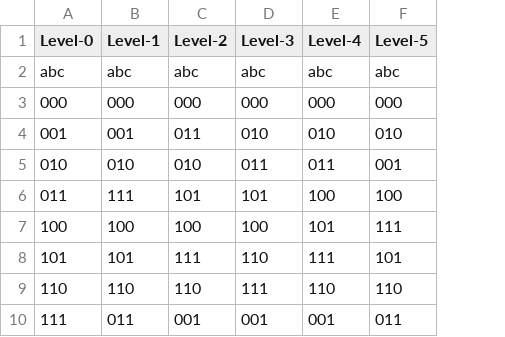
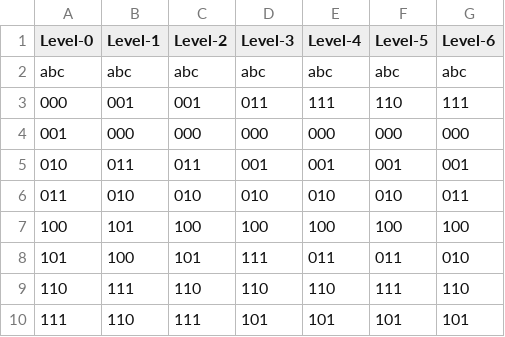
Before and after one commit to joinalahmed/ttgen, a CSV file: output.csv, drawn as a sheet; removed rows and columns are numbered as before the commit, all else as after; the diff names each change by its address in the sheet, - before the commit and + after, or states it on an @@ line.

```diff
--- a/output.csv
+++ b/output.csv
+column G (Level-6), row 2: abc; rows 4-10: 000 | 001 | 011 | 100 | 010 | 110 | 101
+row 3: 000 | 001 | 001 | 011 | 111 | 110 | 111
-A4 (Level-0): 000
+A4 (Level-0): 001
-row 4: 001 | 001 | 011 | 010 | 010 | 010
-B5 (Level-1): 010
+B5 (Level-1): 011
-C5 (Level-2): 010
+C5 (Level-2): 011
-D5 (Level-3): 011
+D5 (Level-3): 001
-E5 (Level-4): 011
+E5 (Level-4): 001
-B6 (Level-1): 111
+B6 (Level-1): 010
-C6 (Level-2): 101
+C6 (Level-2): 010
-D6 (Level-3): 101
+D6 (Level-3): 010
-E6 (Level-4): 100
+E6 (Level-4): 010
-F6 (Level-5): 100
+F6 (Level-5): 010
-B7 (Level-1): 100
+B7 (Level-1): 101
-E7 (Level-4): 101
+E7 (Level-4): 100
-F7 (Level-5): 111
+F7 (Level-5): 100
-B8 (Level-1): 101
+B8 (Level-1): 100
-C8 (Level-2): 111
+C8 (Level-2): 101
-D8 (Level-3): 110
+D8 (Level-3): 111
-E8 (Level-4): 111
+E8 (Level-4): 011
-F8 (Level-5): 101
+F8 (Level-5): 011
-B9 (Level-1): 110
+B9 (Level-1): 111
-D9 (Level-3): 111
+D9 (Level-3): 110
-F9 (Level-5): 110
+F9 (Level-5): 111
-B10 (Level-1): 011
+B10 (Level-1): 110
-C10 (Level-2): 001
+C10 (Level-2): 111
-D10 (Level-3): 001
+D10 (Level-3): 101
-E10 (Level-4): 001
+E10 (Level-4): 101
-F10 (Level-5): 011
+F10 (Level-5): 101
```
Also changed, not shown: rev.csv, reverse_output.csv, 29 other files.
